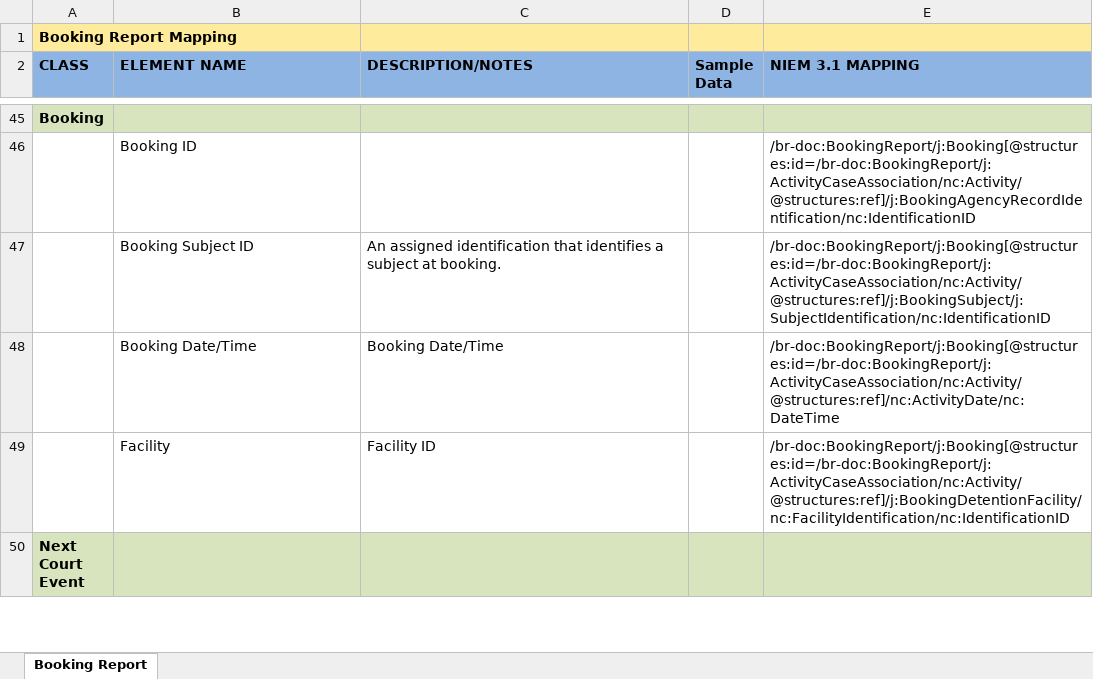
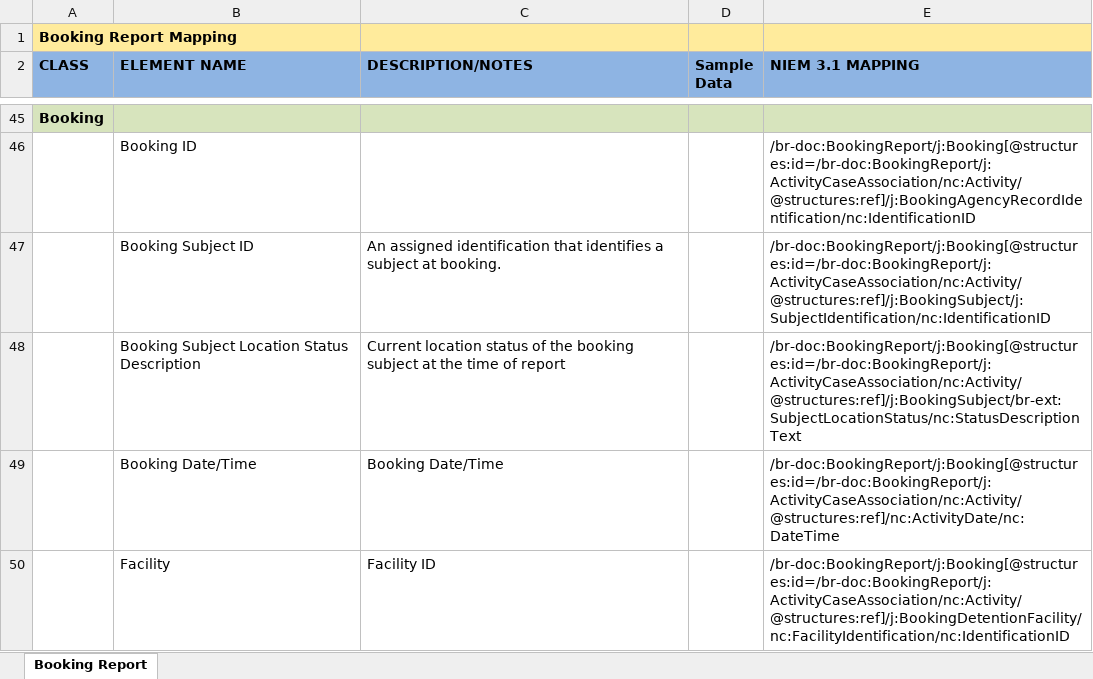
Before and after one commit to scottj7486/main, an Excel workbook: shared/ojb-resources-common/src/main/resources/ssp/Booking_Reporting/artifacts/service_model/information_model/IEPD/documentation/BookingReport.xlsx, sheet Booking Report, drawn as a sheet; only a part is shown, gaps mark what is left out; the shorter side is filled out with more unchanged rows; values as stored, in another font and other column widths than the file's, no borders; the diff names each change by its address in the sheet, - before the commit and + after, or states it on an @@ line.

```diff
--- a/shared/ojb-resources-common/src/main/resources/ssp/Booking_Reporting/artifacts/service_model/information_model/IEPD/documentation/BookingReport.xlsx (sheet Booking Report)
+++ b/shared/ojb-resources-common/src/main/resources/ssp/Booking_Reporting/artifacts/service_model/information_model/IEPD/documentation/BookingReport.xlsx (sheet Booking Report)
+row 48:  | Booking Subject Location Status Description | Current location status of the booking subject at the time of report |  | /br-doc:BookingReport/j:Booking[@structures:id=/br-doc:BookingReport/j:ActivityCaseAssociation/nc:Activity/@structures:ref]/j:BookingSubject/br-ext:SubjectLocationStatus/nc:StatusDescriptionText
```
Also changed, not shown: shared/ojb-resources-common/src/main/resources/ssp/Custody_Status_Change_Reporting/artifacts/service_model/information_model/IEPD/documentation/CustodyStatusChange.xlsx, 6 other files.
